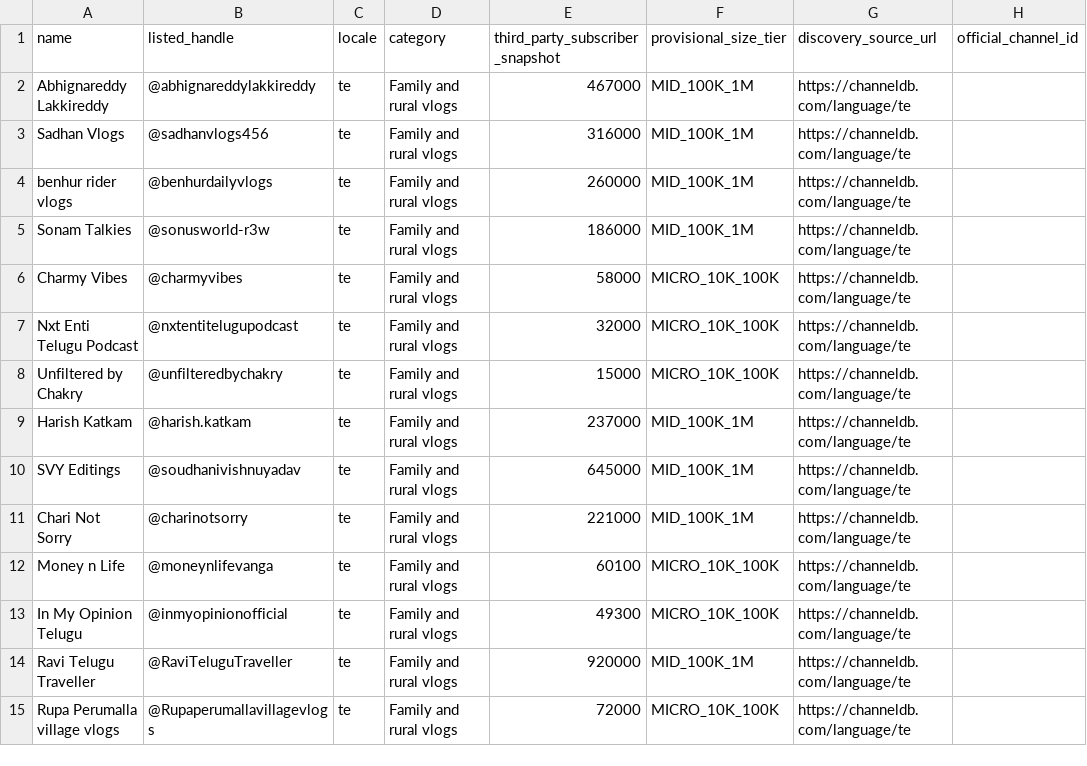
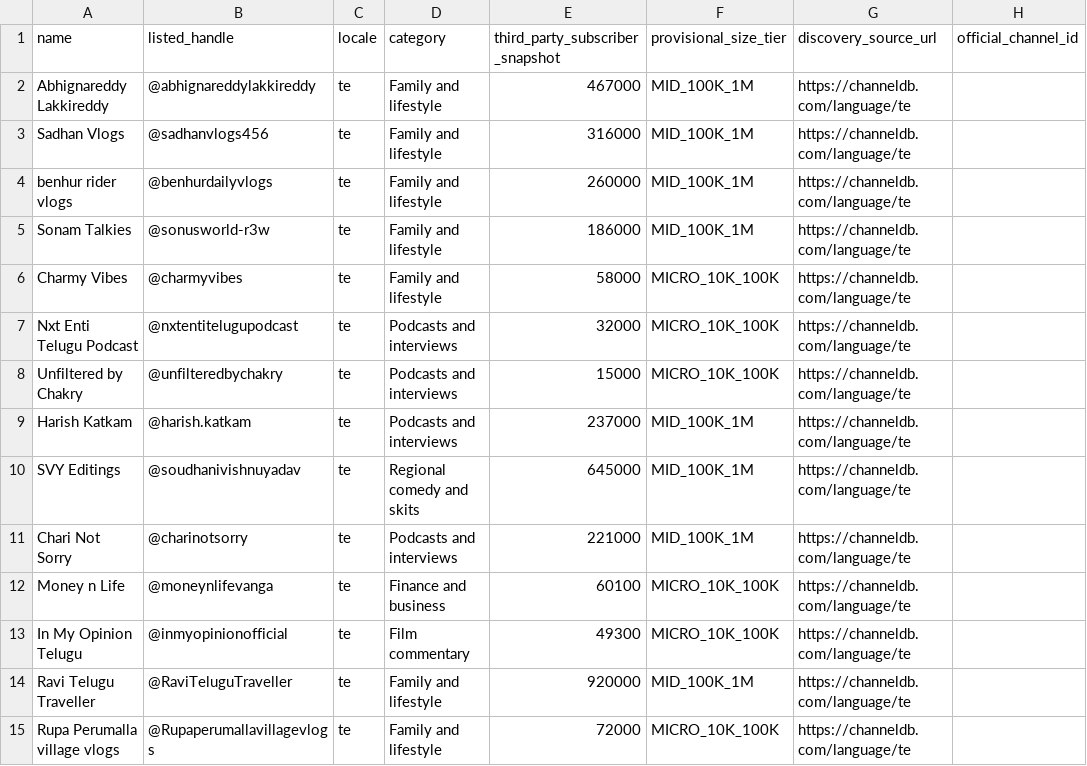
Before and after one commit to rayadinaveen98-ship-it/cinerelay, a CSV file: research/creator-intelligence/candidate-pool-2026-10-27.csv, drawn as a sheet; only a part is shown; the diff covers the shown part only; the diff names each change by its address in the sheet, - before the commit and + after, or states it on an @@ line.

```diff
--- a/research/creator-intelligence/candidate-pool-2026-10-27.csv
+++ b/research/creator-intelligence/candidate-pool-2026-10-27.csv
-D2:D6 (category): Family and rural vlogs
+D2:D6 (category): Family and lifestyle
-D7:D9 (category): Family and rural vlogs
+D7:D9 (category): Podcasts and interviews
-D10 (category): Family and rural vlogs
+D10 (category): Regional comedy and skits
-D11 (category): Family and rural vlogs
+D11 (category): Podcasts and interviews
-D12 (category): Family and rural vlogs
+D12 (category): Finance and business
-D13 (category): Family and rural vlogs
+D13 (category): Film commentary
-D14:D15 (category): Family and rural vlogs
+D14:D15 (category): Family and lifestyle
```
Also changed, not shown: 80 edited cells elsewhere in this file.
